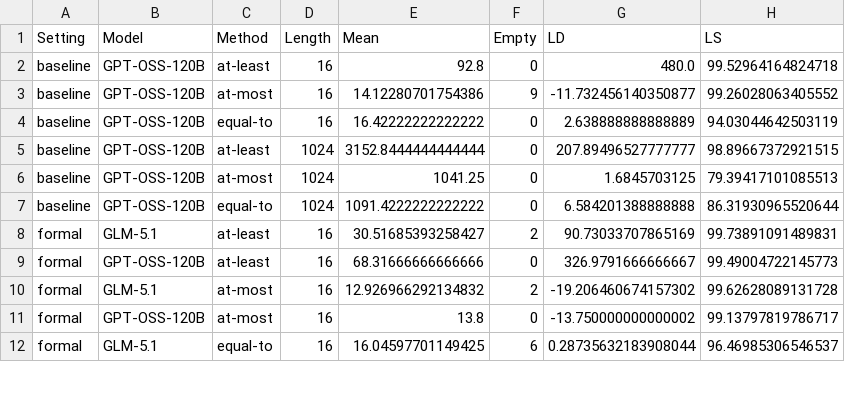
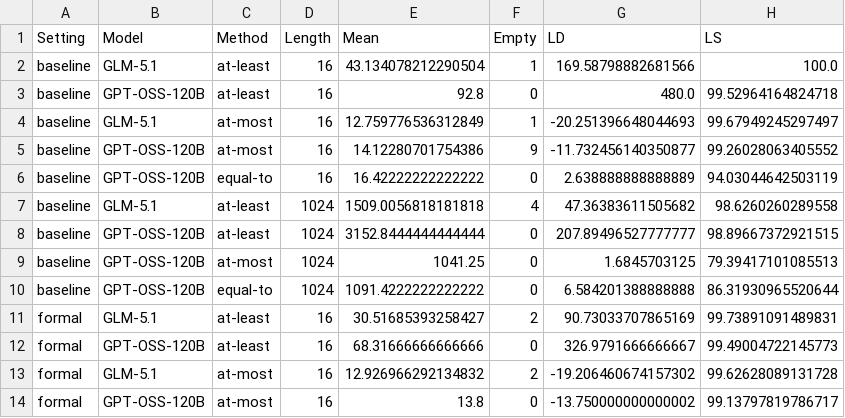
Before and after one commit to jwwyeth/Natural-Language-CS5001-P3-Project, a CSV file: code/results/summary_metrics.csv, drawn as a sheet; only a part is shown; the shorter side is filled out with more unchanged rows; the diff covers the shown part only.

```diff
--- a/code/results/summary_metrics.csv
+++ b/code/results/summary_metrics.csv
@@ -1,5 +1,8 @@
 Setting,Model,Method,Length,Mean,Empty,LD,LS
+baseline,GLM-5.1,at-least,16,43.134078212290504,1,169.58798882681566,100.0
 baseline,GPT-OSS-120B,at-least,16,92.8,0,480.0,99.52964164824718
+baseline,GLM-5.1,at-most,16,12.759776536312849,1,-20.251396648044693,99.67949245297497
 baseline,GPT-OSS-120B,at-most,16,14.12280701754386,9,-11.732456140350877,99.26028063405552
 baseline,GPT-OSS-120B,equal-to,16,16.42222222222222,0,2.638888888888889,94.03044642503119
+baseline,GLM-5.1,at-least,1024,1509.0056818181818,4,47.36383611505682,98.6260260289558
 baseline,GPT-OSS-120B,at-least,1024,3152.8444444444444,0,207.89496527777777,98.89667372921515
```
Also changed, not shown: 28 edited cells elsewhere in this file, 16 other files.
